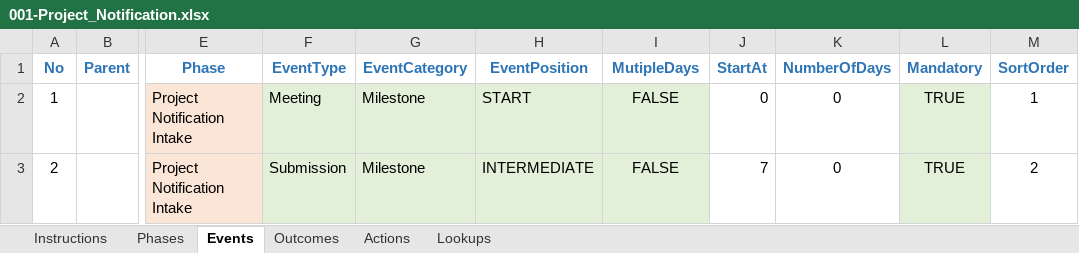
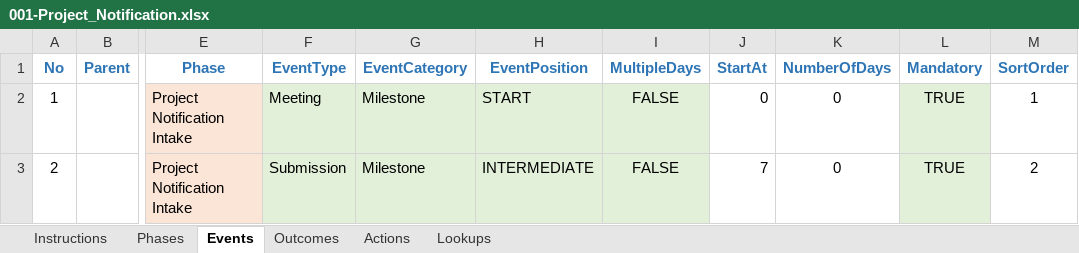
Before and after one commit to bcgov/EPIC.track, an Excel workbook: epictrack-api/src/api/templates/event_templates/project_notification/001-Project_Notification.xlsx, sheet Events, drawn as a sheet; only a part is shown, gaps mark what is left out; values as stored, in another font and other column widths than the file's, no borders; conditional formats not drawn; the diff names each change by its address in the sheet, - before the commit and + after, or states it on an @@ line.

```diff
--- a/epictrack-api/src/api/templates/event_templates/project_notification/001-Project_Notification.xlsx (sheet Events)
+++ b/epictrack-api/src/api/templates/event_templates/project_notification/001-Project_Notification.xlsx (sheet Events)
-I1: MutipleDays
+I1: MultipleDays
```
Also changed, not shown: 3 other files.
